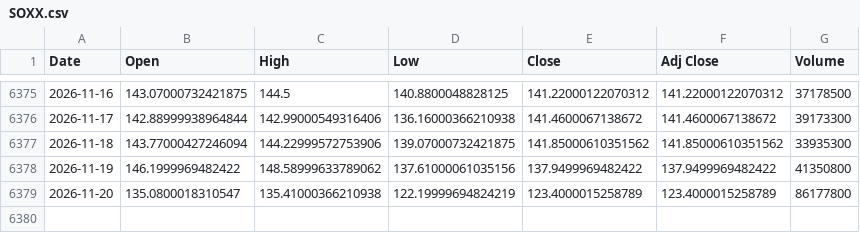
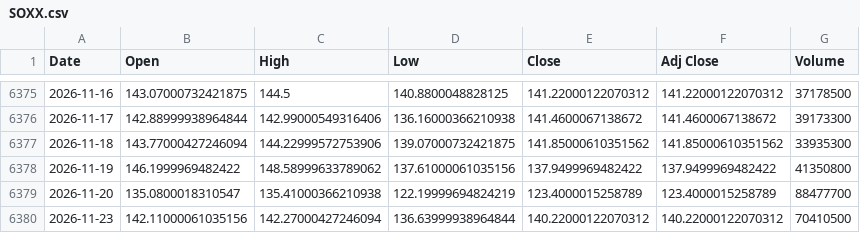
Before and after one commit to olion500/backtest-dss, a CSV file: data/SOXX.csv, drawn as a sheet; only a part is shown, gaps mark what is left out.

Commit message:
chore: market data through 2026-11-23 (closes: meritz SOXL, QQQ, SOXX)

```diff
--- a/data/SOXX.csv
+++ b/data/SOXX.csv
@@ -6378,2 +6378,3 @@ Date,Open,High,Low,Close,Adj Close,Volume
 2026-11-19,146.1999969482422,148.58999633789062,137.61000061035156,137.9499969482422,137.9499969482422,41350800
-2026-11-20,135.0800018310547,135.41000366210938,122.19999694824219,123.4000015258789,123.4000015258789,86177800
+2026-11-20,135.0800018310547,135.41000366210938,122.19999694824219,123.4000015258789,123.4000015258789,88477700
+2026-11-23,142.11000061035156,142.27000427246094,136.63999938964844,140.22000122070312,140.22000122070312,70410500
```
Also changed, not shown: data/BTC-USD.csv, data/QQQ.csv, 3 other files.
